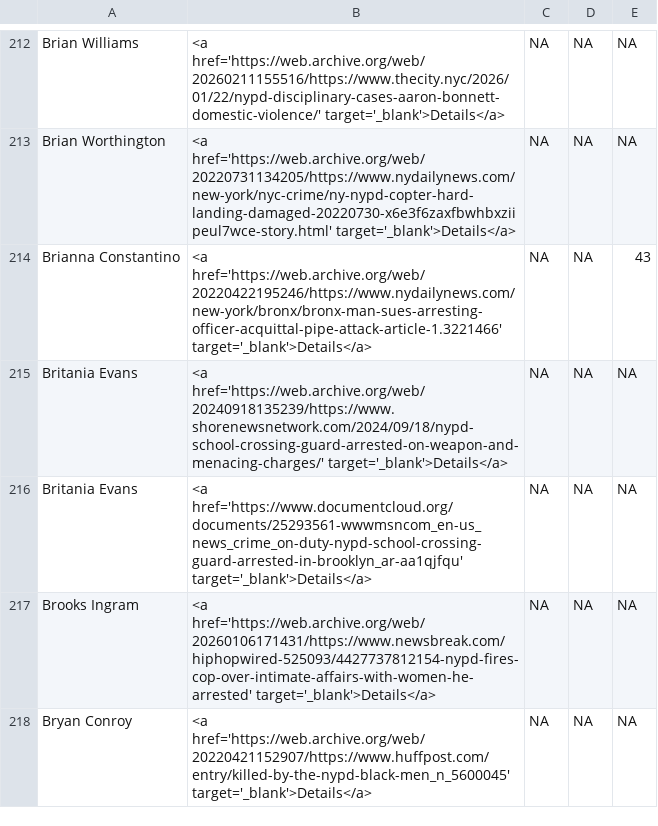
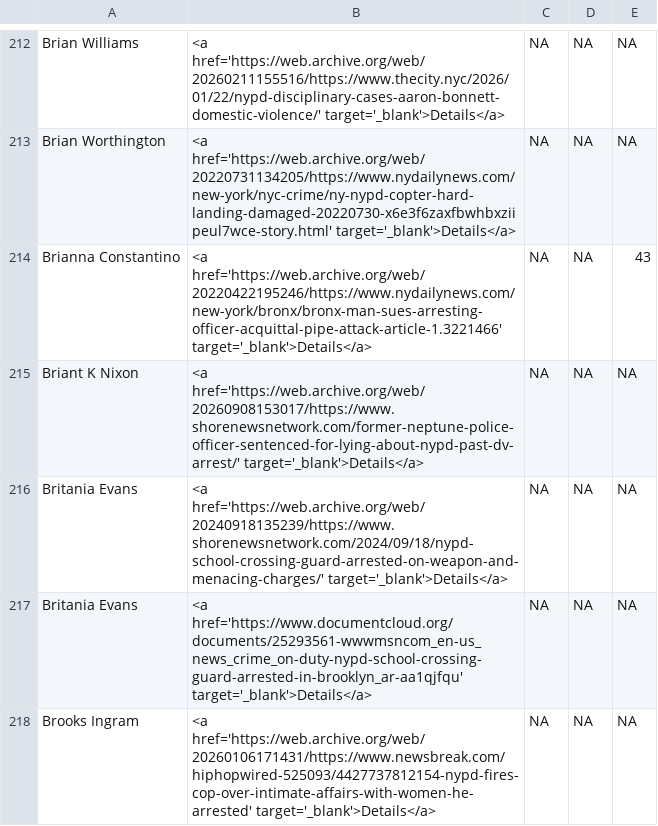
Before and after one commit to the-legal-aid-society/LELU, a TSV file: media/media.tsv, drawn as a sheet; only a part is shown, gaps mark what is left out; the shorter side is filled out with more unchanged rows; the diff covers the shown part only; the diff names each change by its address in the sheet, - before the commit and + after, or states it on an @@ line.

```diff
--- a/media/media.tsv
+++ b/media/media.tsv
+row 215: Briant K Nixon | <a href='https://web.archive.org/web/20260908153017/https://www.shorenewsnetwork.com/former-neptune-police-officer-sentenced-for-lying-about-nypd-past-dv-arrest/' target='_blank'>Details</a> | NA | NA | NA
```
Also changed, not shown: 1 added row and 3 edited cells elsewhere in this file, 7 other files.
